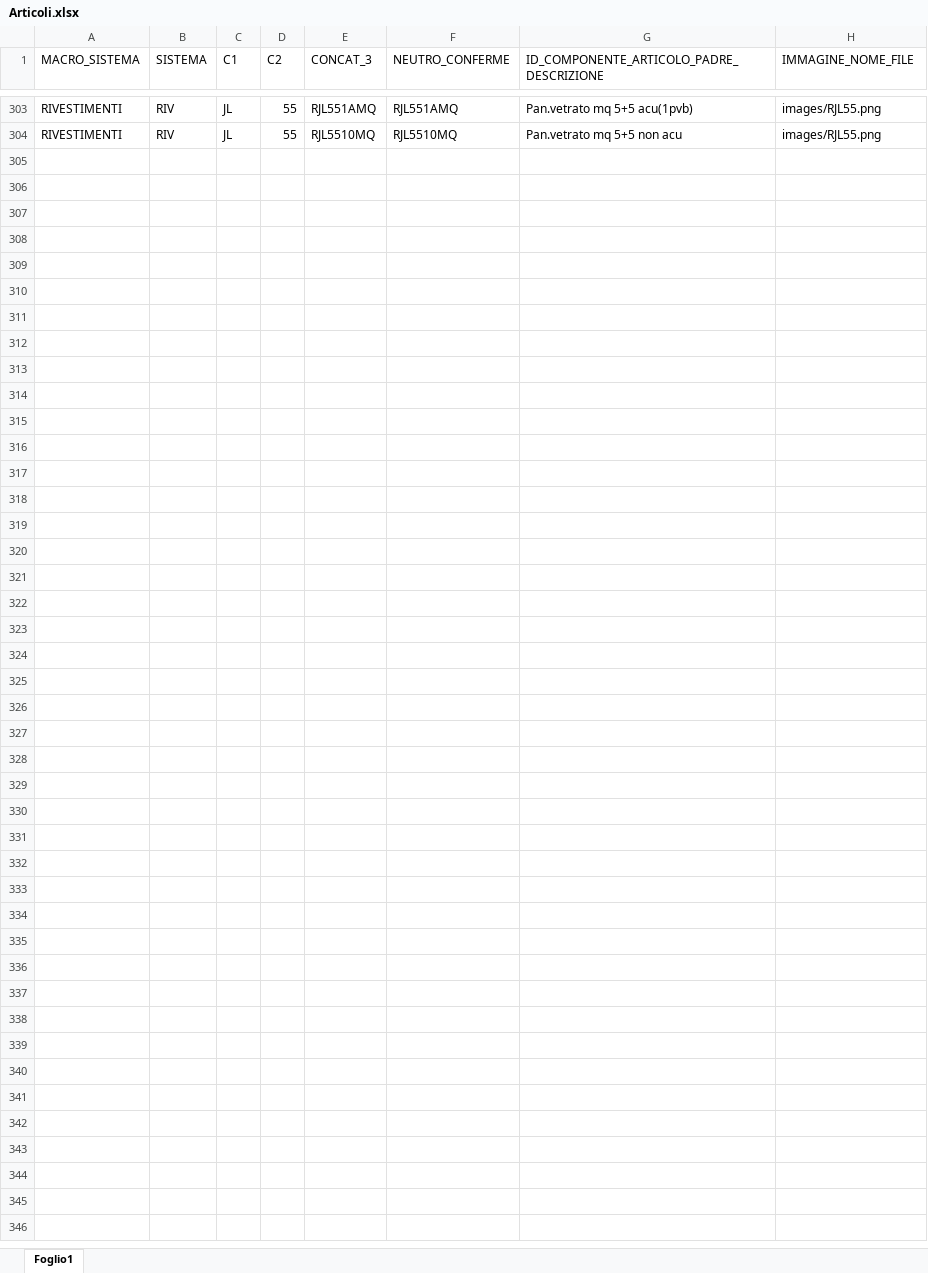
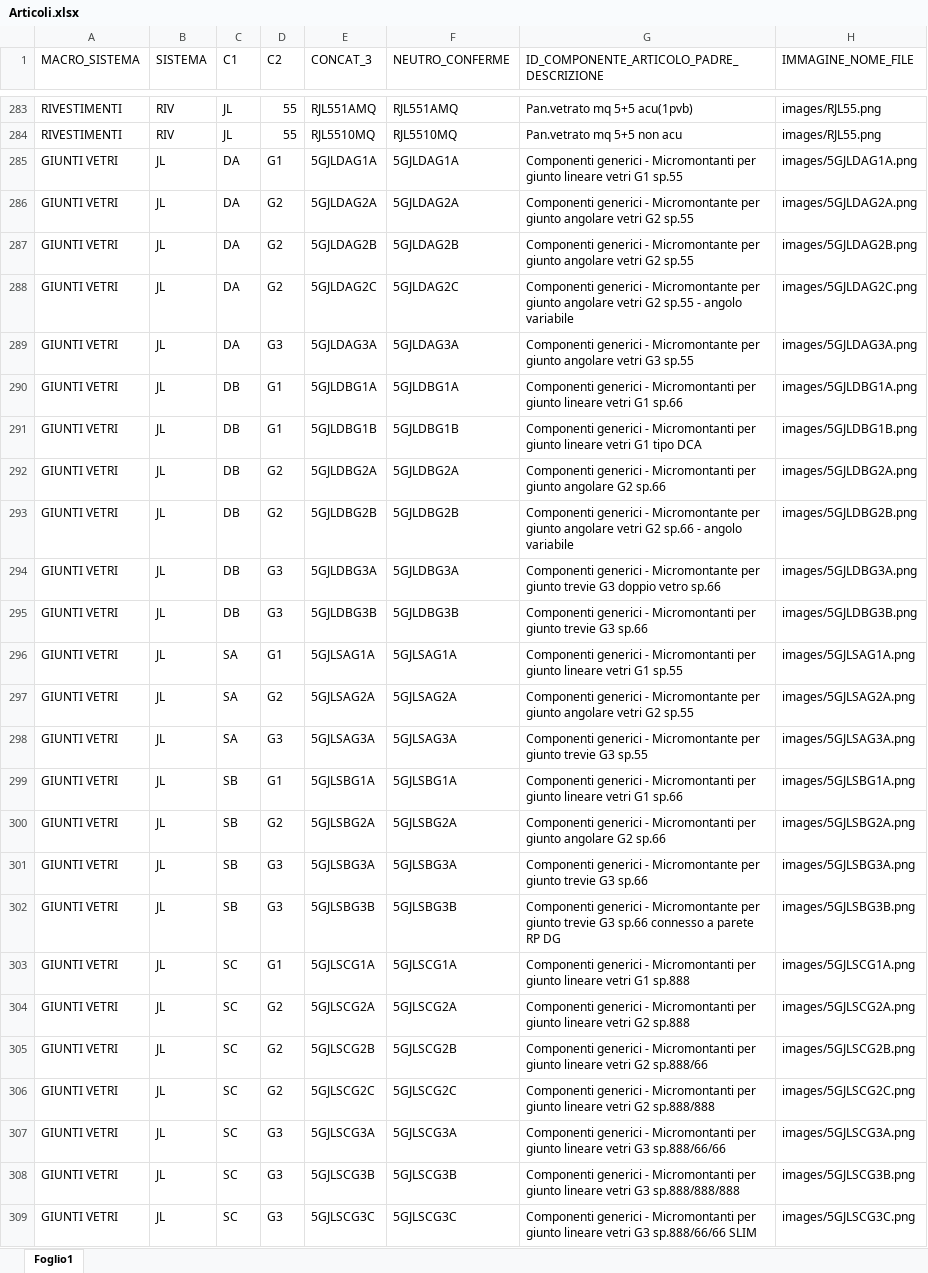
Before and after one commit to pfrap/Estrazione_DB_CAD, an Excel workbook: data/Articoli.xlsx, sheet Foglio1, drawn as a sheet; only a part is shown, gaps mark what is left out; values as stored, in another font and other column widths than the file's, no borders; the diff covers the shown part only; the diff names each change by its address in the sheet, - before the commit and + after, or states it on an @@ line.

```diff
--- a/data/Articoli.xlsx (sheet Foglio1)
+++ b/data/Articoli.xlsx (sheet Foglio1)
+row 285: GIUNTI VETRI | JL | DA | G1 | 5GJLDAG1A | 5GJLDAG1A | Componenti generici - Micromontanti per giunto lineare vetri G1 sp.55 | images/5GJLDAG1A.png
+row 286: GIUNTI VETRI | JL | DA | G2 | 5GJLDAG2A | 5GJLDAG2A | Componenti generici - Micromontante per giunto angolare vetri G2 sp.55 | images/5GJLDAG2A.png
+row 287: GIUNTI VETRI | JL | DA | G2 | 5GJLDAG2B | 5GJLDAG2B | Componenti generici - Micromontante per giunto angolare vetri G2 sp.55 | images/5GJLDAG2B.png
+row 288: GIUNTI VETRI | JL | DA | G2 | 5GJLDAG2C | 5GJLDAG2C | Componenti generici - Micromontante per giunto angolare vetri G2 sp.55 - angolo variabile | images/5GJLDAG2C.png
+row 289: GIUNTI VETRI | JL | DA | G3 | 5GJLDAG3A | 5GJLDAG3A | Componenti generici - Micromontante per giunto angolare vetri G3 sp.55 | images/5GJLDAG3A.png
+row 290: GIUNTI VETRI | JL | DB | G1 | 5GJLDBG1A | 5GJLDBG1A | Componenti generici - Micromontanti per giunto lineare vetri G1 sp.66 | images/5GJLDBG1A.png
+row 291: GIUNTI VETRI | JL | DB | G1 | 5GJLDBG1B | 5GJLDBG1B | Componenti generici - Micromontanti per giunto lineare vetri G1 tipo DCA | images/5GJLDBG1B.png
+row 292: GIUNTI VETRI | JL | DB | G2 | 5GJLDBG2A | 5GJLDBG2A | Componenti generici - Micromontanti per giunto angolare G2 sp.66 | images/5GJLDBG2A.png
+row 293: GIUNTI VETRI | JL | DB | G2 | 5GJLDBG2B | 5GJLDBG2B | Componenti generici - Micromontante per giunto angolare vetri G2 sp.66 - angolo variabile | images/5GJLDBG2B.png
+row 294: GIUNTI VETRI | JL | DB | G3 | 5GJLDBG3A | 5GJLDBG3A | Componenti generici - Micromontante per giunto trevie G3 doppio vetro sp.66 | images/5GJLDBG3A.png
+row 295: GIUNTI VETRI | JL | DB | G3 | 5GJLDBG3B | 5GJLDBG3B | Componenti generici - Micromontanti per giunto trevie G3 sp.66 | images/5GJLDBG3B.png
+row 296: GIUNTI VETRI | JL | SA | G1 | 5GJLSAG1A | 5GJLSAG1A | Componenti generici - Micromontanti per giunto lineare vetri G1 sp.55 | images/5GJLSAG1A.png
+row 297: GIUNTI VETRI | JL | SA | G2 | 5GJLSAG2A | 5GJLSAG2A | Componenti generici - Micromontante per giunto angolare vetri G2 sp.55 | images/5GJLSAG2A.png
+row 298: GIUNTI VETRI | JL | SA | G3 | 5GJLSAG3A | 5GJLSAG3A | Componenti generici - Micromontante per giunto trevie G3 sp.55 | images/5GJLSAG3A.png
+row 299: GIUNTI VETRI | JL | SB | G1 | 5GJLSBG1A | 5GJLSBG1A | Componenti generici - Micromontanti per giunto lineare vetri G1 sp.66 | images/5GJLSBG1A.png
+row 300: GIUNTI VETRI | JL | SB | G2 | 5GJLSBG2A | 5GJLSBG2A | Componenti generici - Micromontanti per giunto angolare G2 sp.66 | images/5GJLSBG2A.png
+row 301: GIUNTI VETRI | JL | SB | G3 | 5GJLSBG3A | 5GJLSBG3A | Componenti generici - Micromontante per giunto trevie G3 sp.66 | images/5GJLSBG3A.png
+row 302: GIUNTI VETRI | JL | SB | G3 | 5GJLSBG3B | 5GJLSBG3B | Componenti generici - Micromontante per giunto trevie G3 sp.66 connesso a parete RP DG | images/5GJLSBG3B.png
+row 303: GIUNTI VETRI | JL | SC | G1 | 5GJLSCG1A | 5GJLSCG1A | Componenti generici - Micromontanti per giunto lineare vetri G1 sp.888 | images/5GJLSCG1A.png
+row 304: GIUNTI VETRI | JL | SC | G2 | 5GJLSCG2A | 5GJLSCG2A | Componenti generici - Micromontanti per giunto lineare vetri G2 sp.888 | images/5GJLSCG2A.png
+row 305: GIUNTI VETRI | JL | SC | G2 | 5GJLSCG2B | 5GJLSCG2B | Componenti generici - Micromontanti per giunto lineare vetri G2 sp.888/66 | images/5GJLSCG2B.png
+row 306: GIUNTI VETRI | JL | SC | G2 | 5GJLSCG2C | 5GJLSCG2C | Componenti generici - Micromontanti per giunto lineare vetri G2 sp.888/888 | images/5GJLSCG2C.png
+row 307: GIUNTI VETRI | JL | SC | G3 | 5GJLSCG3A | 5GJLSCG3A | Componenti generici - Micromontanti per giunto lineare vetri G3 sp.888/66/66 | images/5GJLSCG3A.png
+row 308: GIUNTI VETRI | JL | SC | G3 | 5GJLSCG3B | 5GJLSCG3B | Componenti generici - Micromontanti per giunto lineare vetri G3 sp.888/888/888 | images/5GJLSCG3B.png
+row 309: GIUNTI VETRI | JL | SC | G3 | 5GJLSCG3C | 5GJLSCG3C | Componenti generici - Micromontanti per giunto lineare vetri G3 sp.888/66/66 SLIM | images/5GJLSCG3C.png
```
Also changed, not shown: 6 added rows, 26 removed rows and 22 edited cells elsewhere in this sheet.
